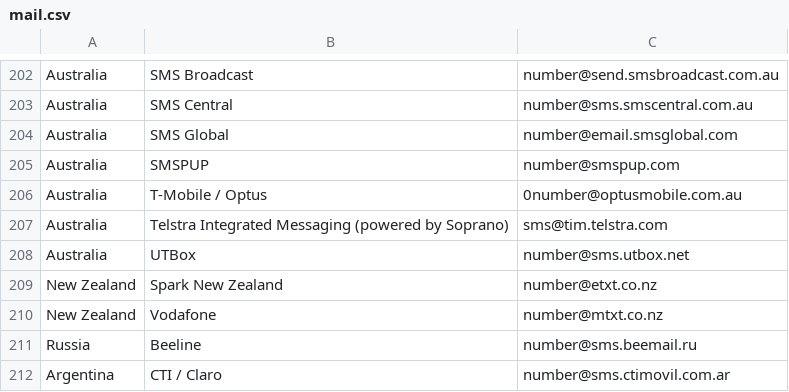
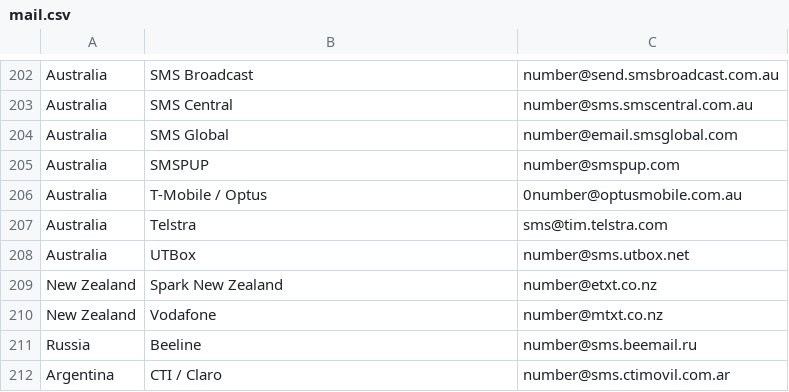
Before and after one commit to redizero/rpethon, a CSV file: mail.csv, drawn as a sheet; only a part is shown, gaps mark what is left out.

Commit message:
Update mail.csv

```diff
--- a/mail.csv
+++ b/mail.csv
@@ -206,3 +206,3 @@ Australia,SMSPUP,number@smspup.com
 Australia,T-Mobile / Optus,0number@optusmobile.com.au
-Australia,Telstra Integrated Messaging (powered by Soprano),sms@tim.telstra.com
+Australia,Telstra,sms@tim.telstra.com
 Australia,UTBox,number@sms.utbox.net
```
